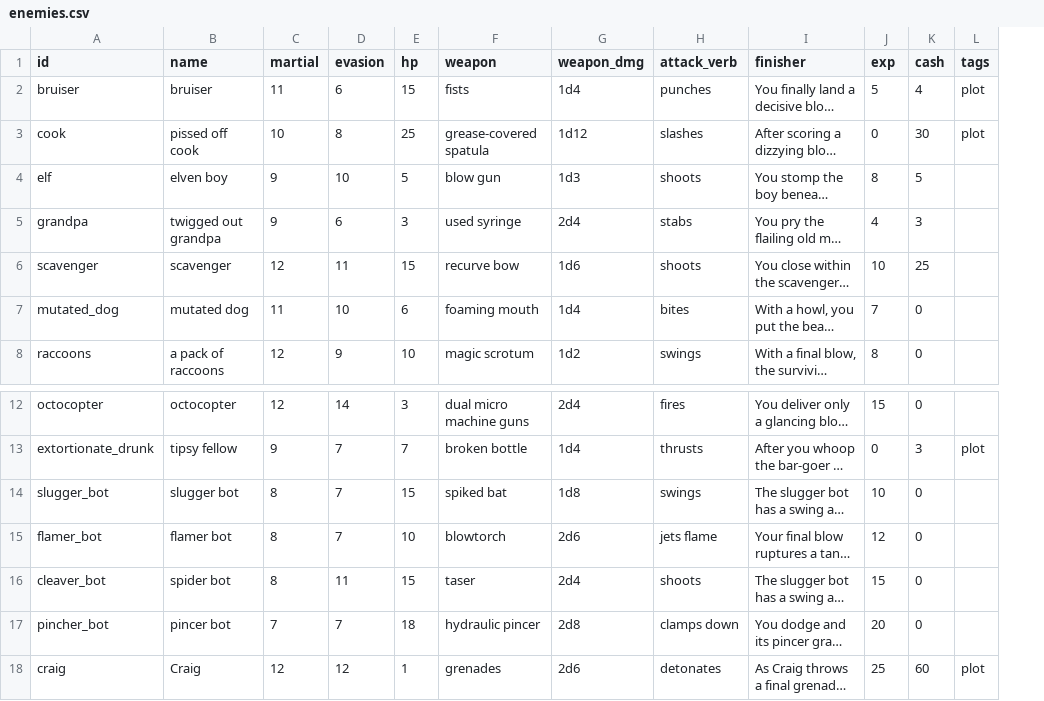
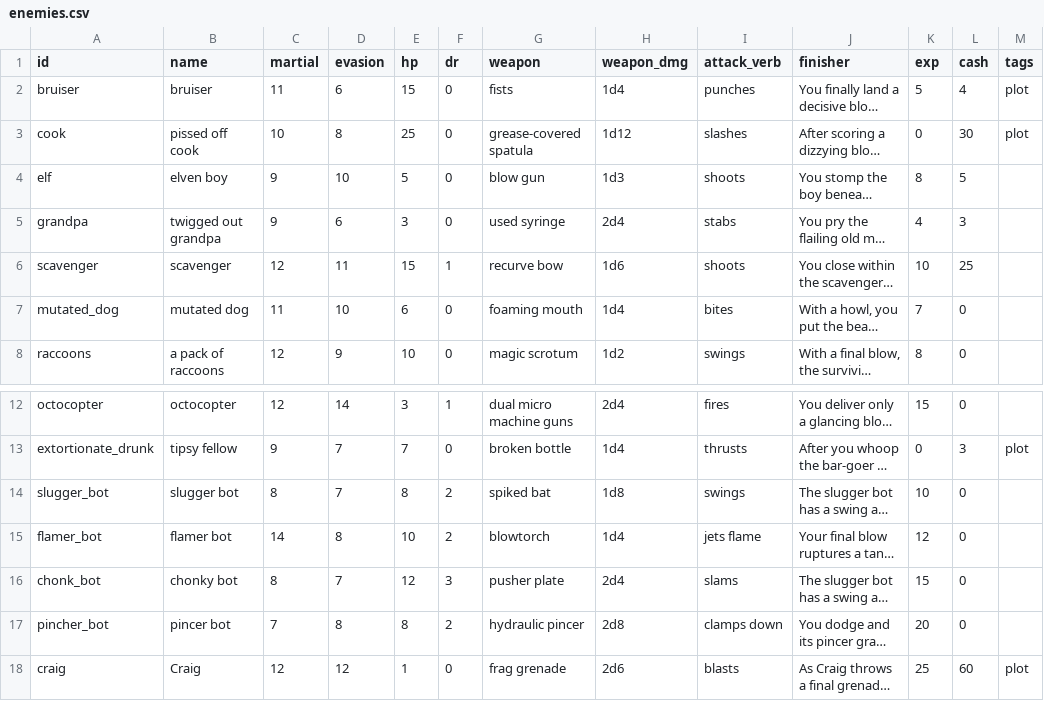
Before and after one commit to dougsparling/spix4, a CSV file: data/enemies.csv, drawn as a sheet; only a part is shown, gaps mark what is left out; long unchanged cells end in …; addresses are those after the commit; the diff names each change by its address in the sheet, - before the commit and + after, or states it on an @@ line.

Commit message:
enemies get DR and you don't, lol

```diff
--- a/data/enemies.csv
+++ b/data/enemies.csv
+column F (dr), rows 2-8: 0 | 0 | 0 | 0 | 1 | 0 | 0; rows 12-18: 1 | 0 | 2 | 2 | 3 | 2 | 0
-E14 (hp): 15
+E14 (hp): 8
-C15 (martial): 8
+C15 (martial): 14
-D15 (evasion): 7
+D15 (evasion): 8
-H15 (weapon_dmg): 2d6
+H15 (weapon_dmg): 1d4
-A16 (id): cleaver_bot
+A16 (id): chonk_bot
-B16 (name): spider bot
+B16 (name): chonky bot
-D16 (evasion): 11
+D16 (evasion): 7
-E16 (hp): 15
+E16 (hp): 12
-G16 (weapon): taser
+G16 (weapon): pusher plate
-I16 (attack_verb): shoots
+I16 (attack_verb): slams
-D17 (evasion): 7
+D17 (evasion): 8
-E17 (hp): 18
+E17 (hp): 8
-G18 (weapon): grenades
+G18 (weapon): frag grenade
-I18 (attack_verb): detonates
+I18 (attack_verb): blasts
```
Also changed, not shown: 2 other files.
